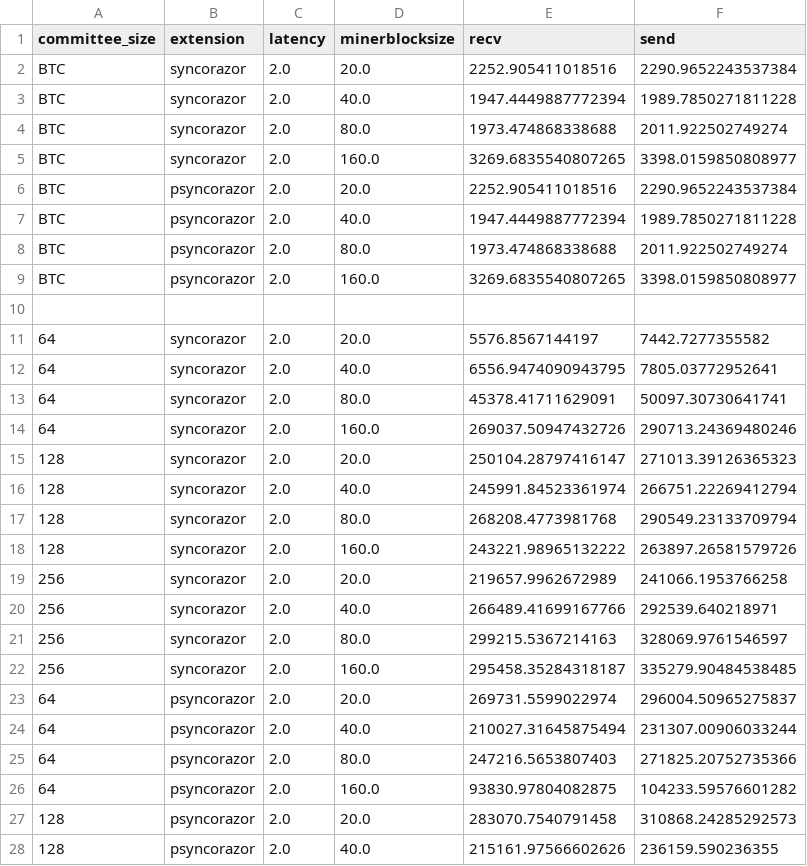
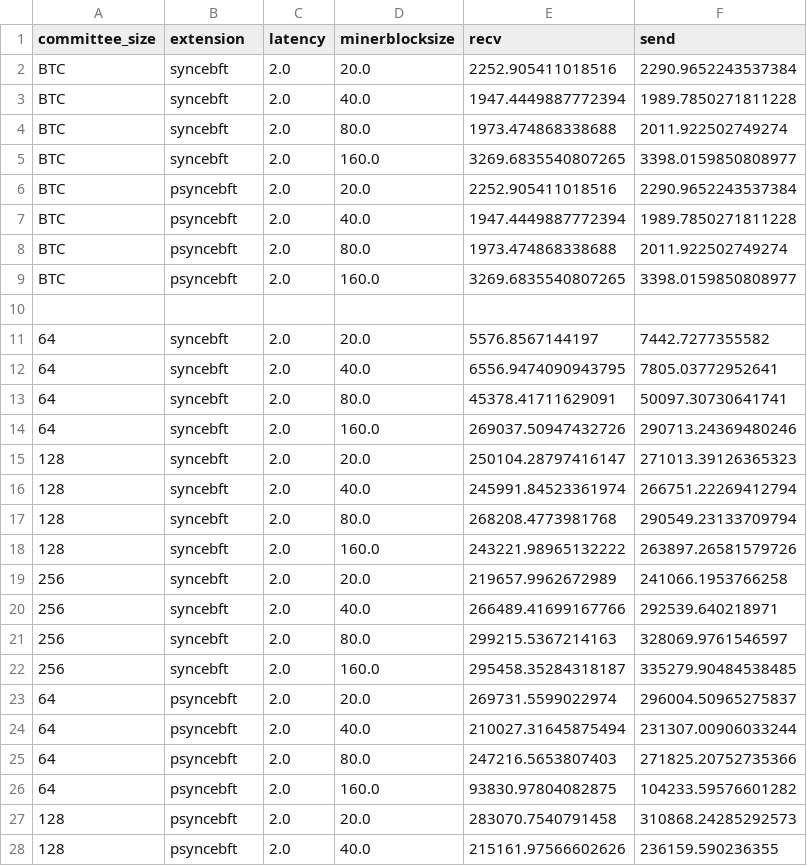
Before and after one commit to SebastianElvis/ebft, a CSV file: evaluation/data/bw_util.csv, drawn as a sheet; only a part is shown; the diff covers the shown part only.

```diff
--- a/evaluation/data/bw_util.csv
+++ b/evaluation/data/bw_util.csv
@@ -1,28 +1,28 @@
 committee_size,extension,latency,minerblocksize,recv,send
-BTC,syncorazor,2.0,20.0,2252.905411018516,2290.9652243537384
-BTC,syncorazor,2.0,40.0,1947.4449887772394,1989.7850271811228
-BTC,syncorazor,2.0,80.0,1973.474868338688,2011.922502749274
-BTC,syncorazor,2.0,160.0,3269.6835540807265,3398.0159850808977
-BTC,psyncorazor,2.0,20.0,2252.905411018516,2290.9652243537384
-BTC,psyncorazor,2.0,40.0,1947.4449887772394,1989.7850271811228
-BTC,psyncorazor,2.0,80.0,1973.474868338688,2011.922502749274
-BTC,psyncorazor,2.0,160.0,3269.6835540807265,3398.0159850808977
+BTC,syncebft,2.0,20.0,2252.905411018516,2290.9652243537384
+BTC,syncebft,2.0,40.0,1947.4449887772394,1989.7850271811228
+BTC,syncebft,2.0,80.0,1973.474868338688,2011.922502749274
+BTC,syncebft,2.0,160.0,3269.6835540807265,3398.0159850808977
+BTC,psyncebft,2.0,20.0,2252.905411018516,2290.9652243537384
+BTC,psyncebft,2.0,40.0,1947.4449887772394,1989.7850271811228
+BTC,psyncebft,2.0,80.0,1973.474868338688,2011.922502749274
+BTC,psyncebft,2.0,160.0,3269.6835540807265,3398.0159850808977
 
-64,syncorazor,2.0,20.0,5576.8567144197,7442.7277355582
-64,syncorazor,2.0,40.0,6556.9474090943795,7805.03772952641
-64,syncorazor,2.0,80.0,45378.41711629091,50097.30730641741
-64,syncorazor,2.0,160.0,269037.50947432726,290713.24369480246
-128,syncorazor,2.0,20.0,250104.28797416147,271013.39126365323
-128,syncorazor,2.0,40.0,245991.84523361974,266751.22269412794
-128,syncorazor,2.0,80.0,268208.4773981768,290549.23133709794
-128,syncorazor,2.0,160.0,243221.98965132222,263897.26581579726
-256,syncorazor,2.0,20.0,219657.9962672989,241066.1953766258
-256,syncorazor,2.0,40.0,266489.41699167766,292539.640218971
-256,syncorazor,2.0,80.0,299215.5367214163,328069.9761546597
-256,syncorazor,2.0,160.0,295458.35284318187,335279.90484538485
-64,psyncorazor,2.0,20.0,269731.5599022974,296004.50965275837
-64,psyncorazor,2.0,40.0,210027.31645875494,231307.00906033244
-64,psyncorazor,2.0,80.0,247216.5653807403,271825.20752735366
-64,psyncorazor,2.0,160.0,93830.97804082875,104233.59576601282
-128,psyncorazor,2.0,20.0,283070.7540791458,310868.24285292573
-128,psyncorazor,2.0,40.0,215161.97566602626,236159.590236355
+64,syncebft,2.0,20.0,5576.8567144197,7442.7277355582
+64,syncebft,2.0,40.0,6556.9474090943795,7805.03772952641
+64,syncebft,2.0,80.0,45378.41711629091,50097.30730641741
+64,syncebft,2.0,160.0,269037.50947432726,290713.24369480246
+128,syncebft,2.0,20.0,250104.28797416147,271013.39126365323
+128,syncebft,2.0,40.0,245991.84523361974,266751.22269412794
+128,syncebft,2.0,80.0,268208.4773981768,290549.23133709794
+128,syncebft,2.0,160.0,243221.98965132222,263897.26581579726
+256,syncebft,2.0,20.0,219657.9962672989,241066.1953766258
+256,syncebft,2.0,40.0,266489.41699167766,292539.640218971
+256,syncebft,2.0,80.0,299215.5367214163,328069.9761546597
+256,syncebft,2.0,160.0,295458.35284318187,335279.90484538485
+64,psyncebft,2.0,20.0,269731.5599022974,296004.50965275837
+64,psyncebft,2.0,40.0,210027.31645875494,231307.00906033244
+64,psyncebft,2.0,80.0,247216.5653807403,271825.20752735366
+64,psyncebft,2.0,160.0,93830.97804082875,104233.59576601282
+128,psyncebft,2.0,20.0,283070.7540791458,310868.24285292573
+128,psyncebft,2.0,40.0,215161.97566602626,236159.590236355
```
Also changed, not shown: 6 edited cells elsewhere in this file, evaluation/data/fork_rates.csv, evaluation/data/latency.csv, 4 other files.
